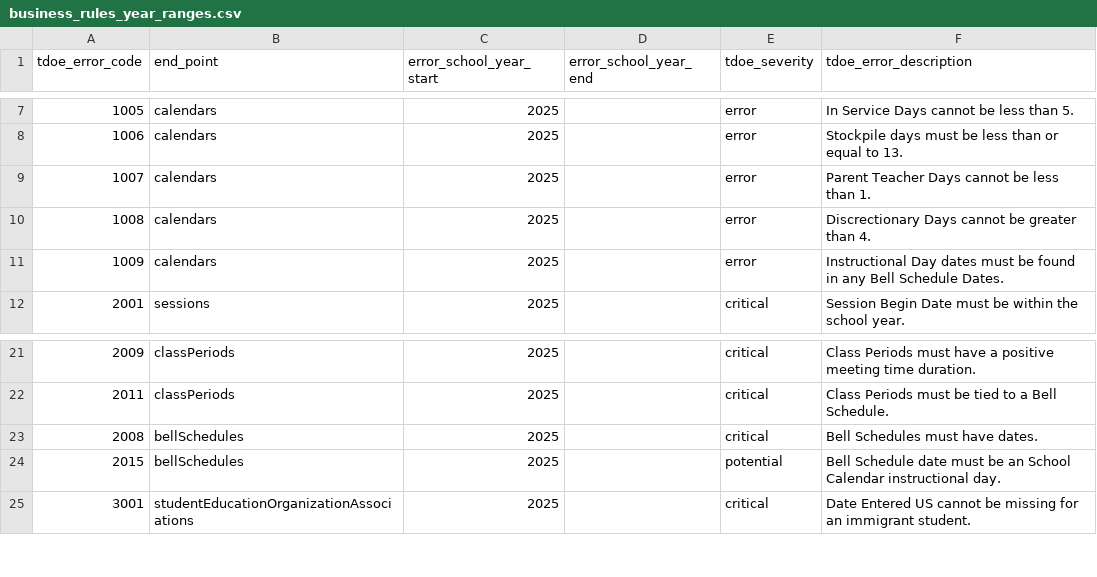
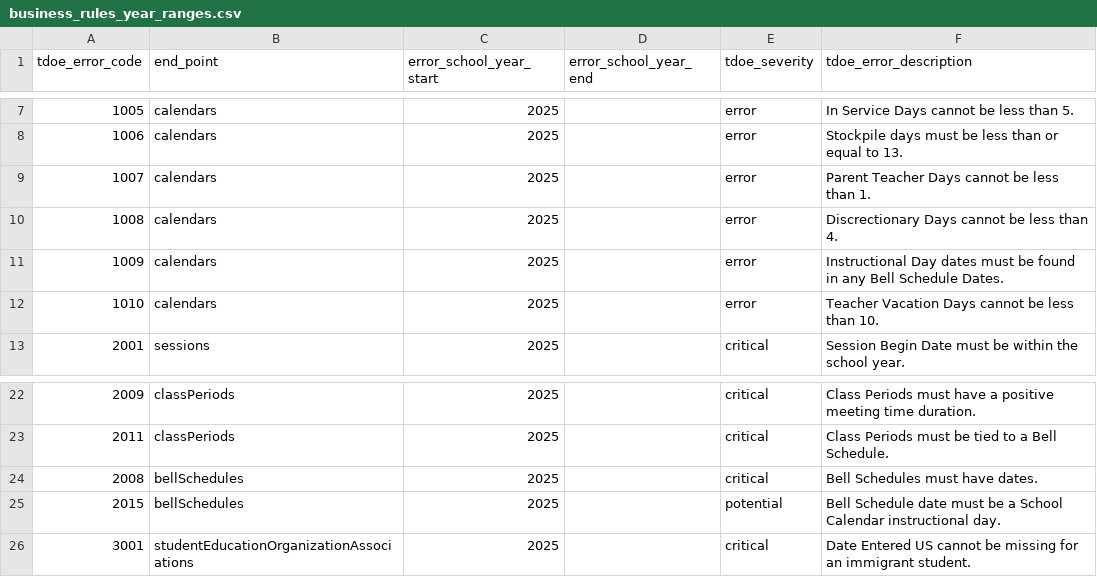
Before and after one commit to tnedu/stadium_tennessee, a CSV file: dbt/seeds/tdoe/business_rules_year_ranges.csv, drawn as a sheet; only a part is shown, gaps mark what is left out.

```diff
--- a/dbt/seeds/tdoe/business_rules_year_ranges.csv
+++ b/dbt/seeds/tdoe/business_rules_year_ranges.csv
@@ -9,4 +9,5 @@ tdoe_error_code,end_point,error_school_year_start,error_school_year_end,tdoe_sev
 1007,calendars,2025,,error,Parent Teacher Days cannot be less than 1.
-1008,calendars,2025,,error,Discrectionary Days cannot be greater than 4.
+1008,calendars,2025,,error,Discrectionary Days cannot be less than 4.
 1009,calendars,2025,,error,Instructional Day dates must be found in any Bell Schedule Dates.
+1010,calendars,2025,,error,Teacher Vacation Days cannot be less than 10.
 2001,sessions,2025,,critical,Session Begin Date must be within the school year.
@@ -23,3 +24,3 @@ tdoe_error_code,end_point,error_school_year_start,error_school_year_end,tdoe_sev
 2008,bellSchedules,2025,,critical,Bell Schedules must have dates.
-2015,bellSchedules,2025,,potential,Bell Schedule date must be an School Calendar instructional day.
+2015,bellSchedules,2025,,potential,Bell Schedule date must be a School Calendar instructional day.
 3001,studentEducationOrganizationAssociations,2025,,critical,Date Entered US cannot be missing for an immigrant student.
```
Also changed, not shown: dbt/seeds/xwalk_calendar_events.csv, 16 other files.
